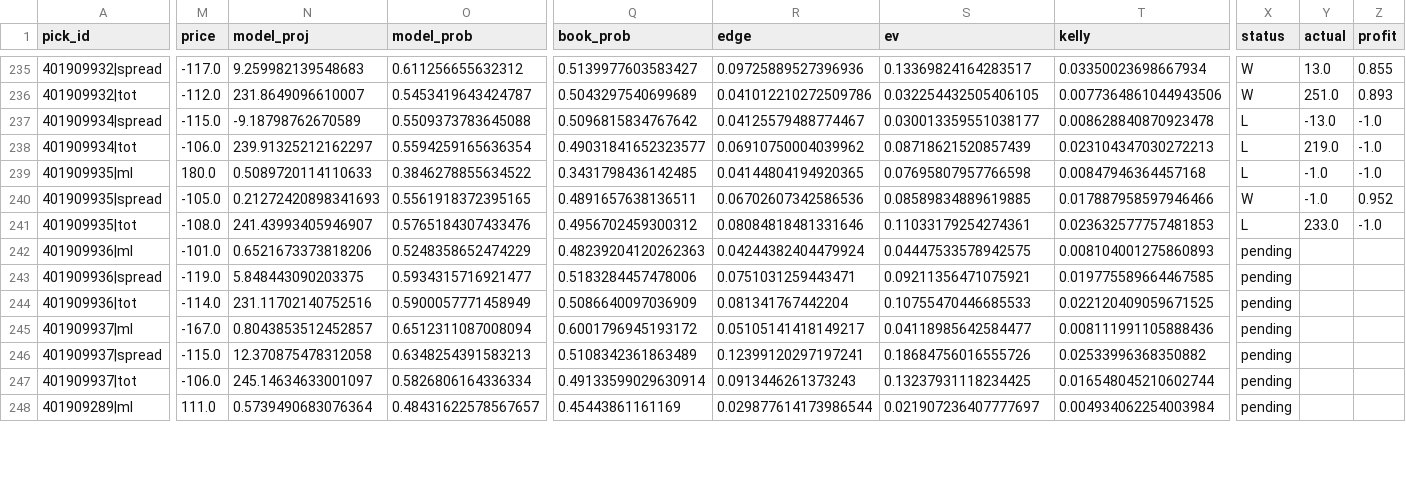
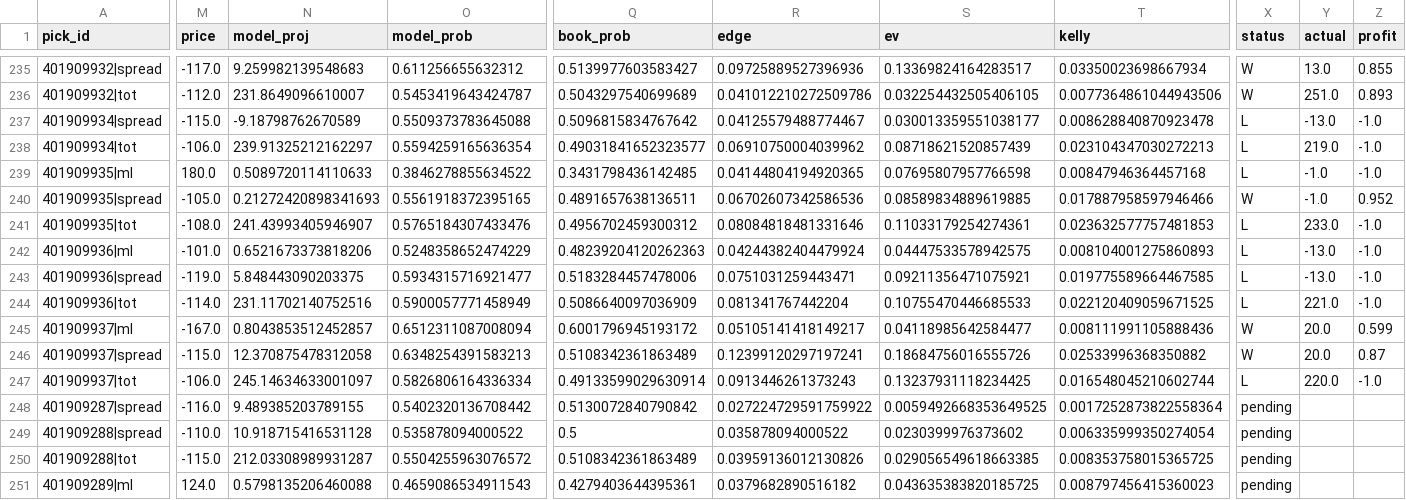
Before and after one commit to WallStreetQ/nba-model, a CSV file: model/picks.csv, drawn as a sheet; only a part is shown, gaps mark what is left out; addresses are those after the commit; rows hold the shown columns only; the diff covers the shown part only; the diff names each change by its address in the sheet, - before the commit and + after, or states it on an @@ line.

```diff
--- a/model/picks.csv
+++ b/model/picks.csv
-X242:X244 (status): pending
+X242:X244 (status): L
-Y242:Y243 (actual): (empty)
+Y242:Y243 (actual): -13.0
-Z242:Z244 (profit): (empty)
+Z242:Z244 (profit): -1.0
-Y244 (actual): (empty)
+Y244 (actual): 221.0
-X245:X246 (status): pending
+X245:X246 (status): W
-Y245:Y246 (actual): (empty)
+Y245:Y246 (actual): 20.0
-Z245 (profit): (empty)
+Z245 (profit): 0.599
-Z246 (profit): (empty)
+Z246 (profit): 0.87
-X247 (status): pending
+X247 (status): L
-Y247 (actual): (empty)
+Y247 (actual): 220.0
-Z247 (profit): (empty)
+Z247 (profit): -1.0
+row 248: 401909287|spread | -116.0 | 9.489385203789155 | 0.5402320136708442 | 0.5130072840790842 | 0.027224729591759922 | 0.0059492668353649525 | 0.0017252873822558364 | pending
+row 249: 401909288|spread | -110.0 | 10.918715416531128 | 0.535878094000522 | 0.5 | 0.035878094000522 | 0.0230399976373602 | 0.006335999350274054 | pending
+row 250: 401909288|tot | -115.0 | 212.03308989931287 | 0.5504255963076572 | 0.5108342361863489 | 0.03959136012130826 | 0.029056549618663385 | 0.008353758015365725 | pending
-M251 (price): 111.0
+M251 (price): 124.0
-N251 (model_proj): 0.5739490683076364
+N251 (model_proj): 0.5798135206460088
-O251 (model_prob): 0.48431622578567657
+O251 (model_prob): 0.4659086534911543
-Q251 (book_prob): 0.45443861161169
+Q251 (book_prob): 0.4279403644395361
-R251 (edge): 0.029877614173986544
+R251 (edge): 0.0379682890516182
-S251 (ev): 0.021907236407777697
+S251 (ev): 0.043635383820185725
-T251 (kelly): 0.004934062254003984
+T251 (kelly): 0.008797456415360023
```
Also changed, not shown: 1 added row and 55 edited cells elsewhere in this file, model/prediction_log.csv, 8 other files.
